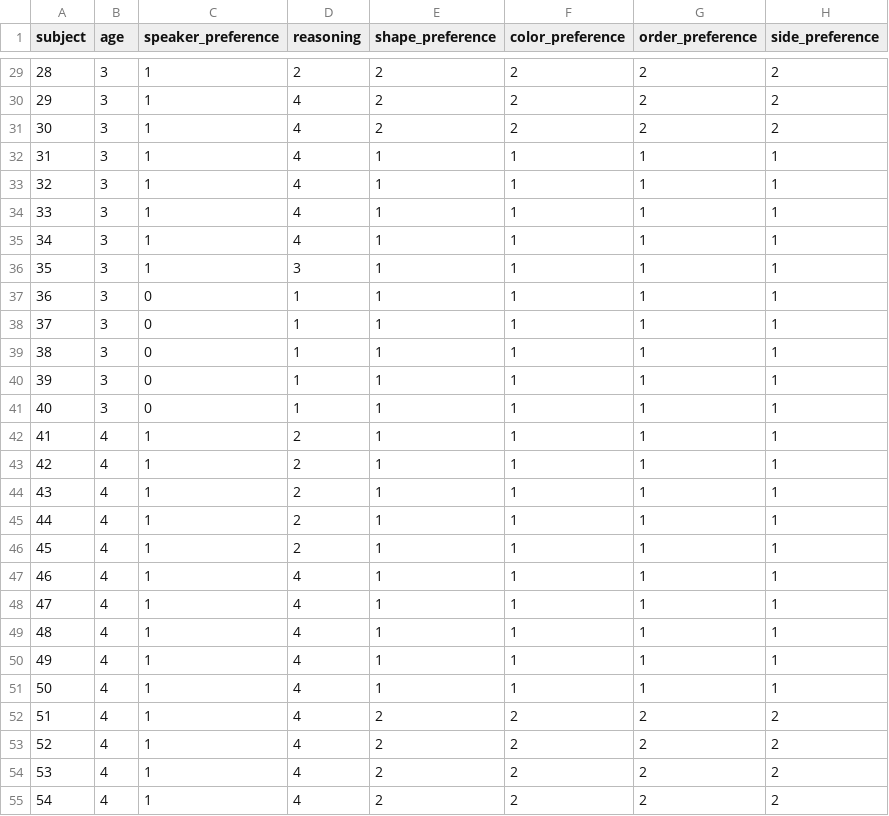
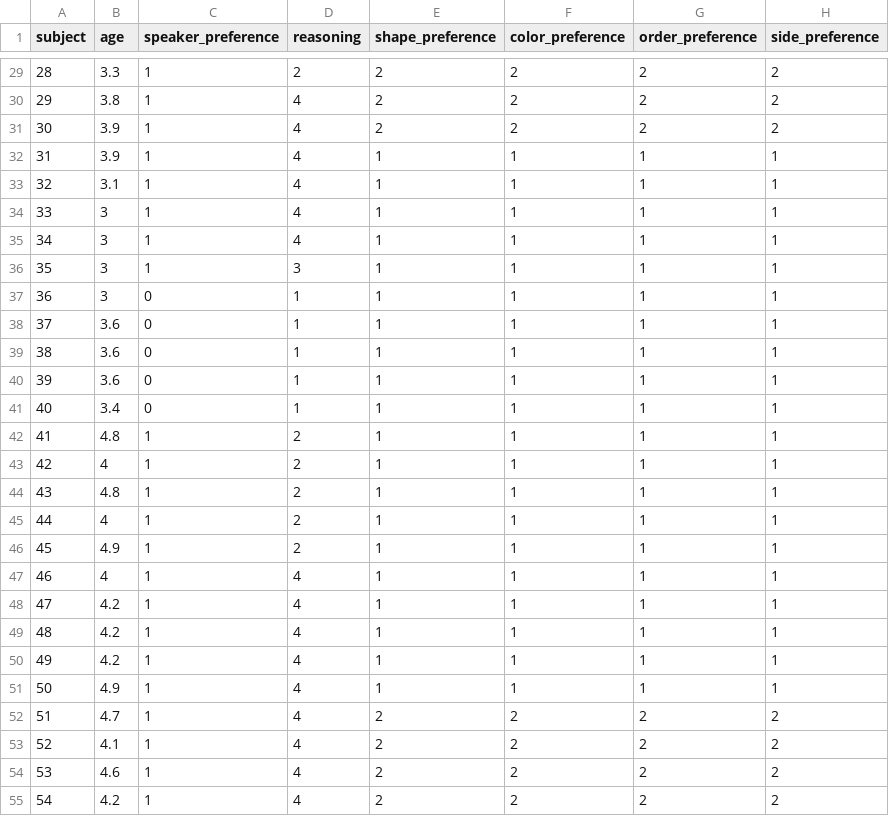
Before and after one commit to HannahEveMarshall/preferring_politeness, a CSV file: sample_data.csv, drawn as a sheet; only a part is shown, gaps mark what is left out; the diff covers the shown part only.

```diff
--- a/sample_data.csv
+++ b/sample_data.csv
@@ -29,6 +29,6 @@ subject,age,speaker_preference,reasoning,shape_preference,color_preference,order
-28,3,1,2,2,2,2,2
-29,3,1,4,2,2,2,2
-30,3,1,4,2,2,2,2
-31,3,1,4,1,1,1,1
-32,3,1,4,1,1,1,1
+28,3.3,1,2,2,2,2,2
+29,3.8,1,4,2,2,2,2
+30,3.9,1,4,2,2,2,2
+31,3.9,1,4,1,1,1,1
+32,3.1,1,4,1,1,1,1
 33,3,1,4,1,1,1,1
@@ -37,19 +37,19 @@ subject,age,speaker_preference,reasoning,shape_preference,color_preference,order
 36,3,0,1,1,1,1,1
-37,3,0,1,1,1,1,1
-38,3,0,1,1,1,1,1
-39,3,0,1,1,1,1,1
-40,3,0,1,1,1,1,1
-41,4,1,2,1,1,1,1
+37,3.6,0,1,1,1,1,1
+38,3.6,0,1,1,1,1,1
+39,3.6,0,1,1,1,1,1
+40,3.4,0,1,1,1,1,1
+41,4.8,1,2,1,1,1,1
 42,4,1,2,1,1,1,1
-43,4,1,2,1,1,1,1
+43,4.8,1,2,1,1,1,1
 44,4,1,2,1,1,1,1
-45,4,1,2,1,1,1,1
+45,4.9,1,2,1,1,1,1
 46,4,1,4,1,1,1,1
-47,4,1,4,1,1,1,1
-48,4,1,4,1,1,1,1
-49,4,1,4,1,1,1,1
-50,4,1,4,1,1,1,1
-51,4,1,4,2,2,2,2
-52,4,1,4,2,2,2,2
-53,4,1,4,2,2,2,2
-54,4,1,4,2,2,2,2
+47,4.2,1,4,1,1,1,1
+48,4.2,1,4,1,1,1,1
+49,4.2,1,4,1,1,1,1
+50,4.9,1,4,1,1,1,1
+51,4.7,1,4,2,2,2,2
+52,4.1,1,4,2,2,2,2
+53,4.6,1,4,2,2,2,2
+54,4.2,1,4,2,2,2,2
```
Also changed, not shown: 27 edited cells elsewhere in this file.
